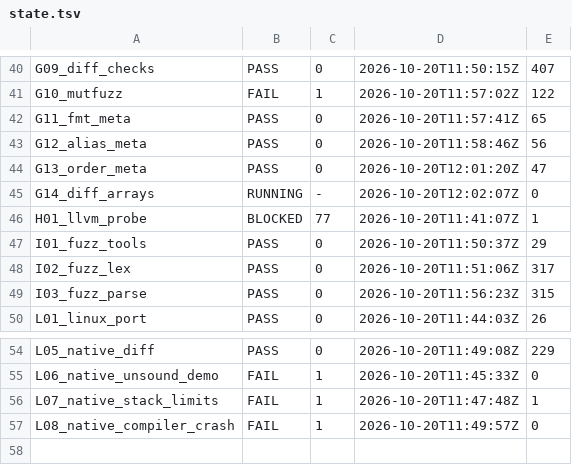
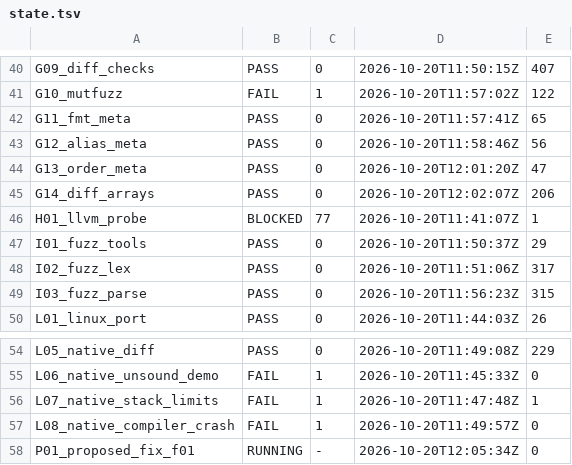
Before and after one commit to Vecter-Core/Grit, a TSV file: audit/state.tsv, drawn as a sheet; only a part is shown, gaps mark what is left out.

```diff
--- a/audit/state.tsv
+++ b/audit/state.tsv
@@ -44,3 +44,3 @@ G12_alias_meta	PASS	0	2026-10-20T11:58:46Z	56
 G13_order_meta	PASS	0	2026-10-20T12:01:20Z	47	
-G14_diff_arrays	RUNNING	-	2026-10-20T12:02:07Z	0	
+G14_diff_arrays	PASS	0	2026-10-20T12:02:07Z	206	
 H01_llvm_probe	BLOCKED	77	2026-10-20T11:41:07Z	1	
@@ -57 +57,2 @@ L07_native_stack_limits	FAIL	1	2026-10-20T11:47:48Z	1
 L08_native_compiler_crash	FAIL	1	2026-10-20T11:49:57Z	0	
+P01_proposed_fix_f01	RUNNING	-	2026-10-20T12:05:34Z	0	
```
Also changed, not shown: 3 other files.
